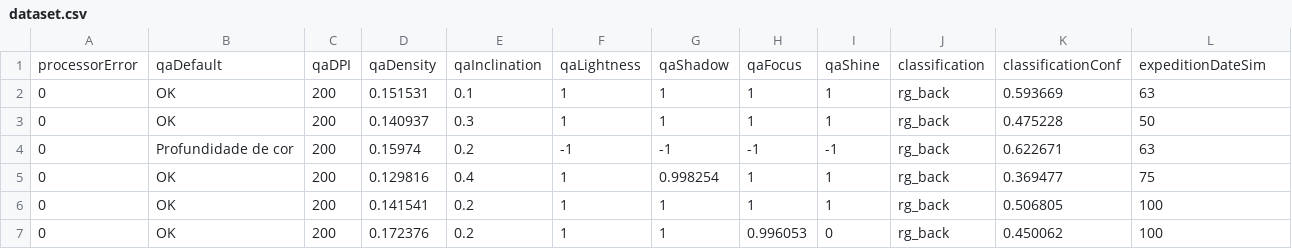
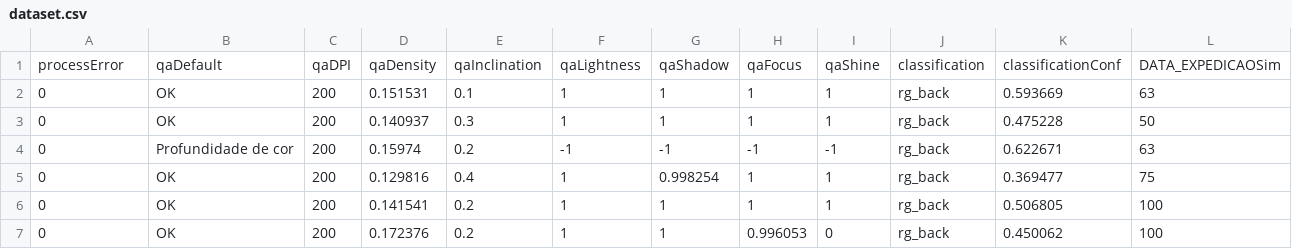
Before and after one commit to EduardoCintraSimoes/ProjetoVisualizacao, a CSV file: dataset.csv, drawn as a sheet; only a part is shown; removed rows and columns are numbered as before the commit, all else as after; rows hold the shown columns only; the diff names each change by its address in the sheet, - before the commit and + after, or states it on an @@ line.

```diff
--- a/dataset.csv
+++ b/dataset.csv
-row 1: processorError | qaDefault | qaDPI | qaDensity | qaInclination | qaLightness | qaShadow | qaFocus | qaShine | classification | classificationConf | expeditionDateSim
+row 1: processError | qaDefault | qaDPI | qaDensity | qaInclination | qaLightness | qaShadow | qaFocus | qaShine | classification | classificationConf | DATA_EXPEDICAOSim
```
Also changed, not shown: 1 other file.
